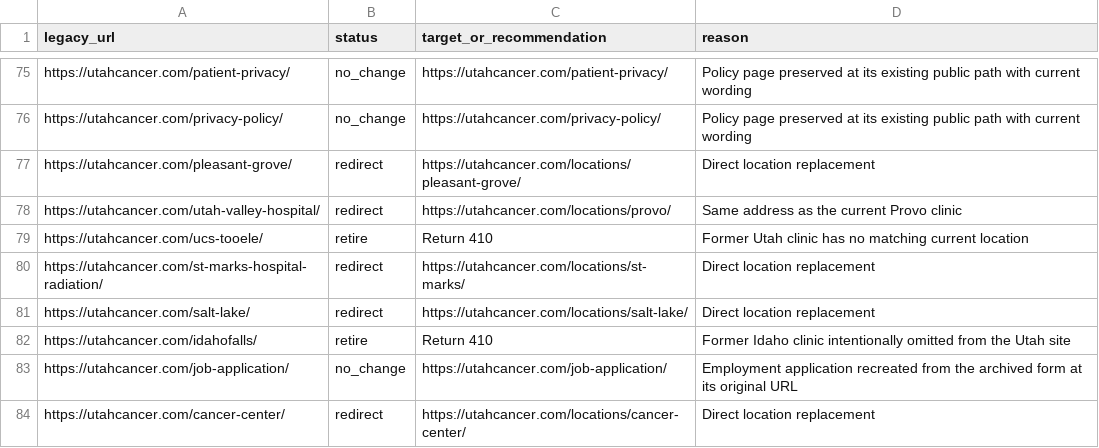
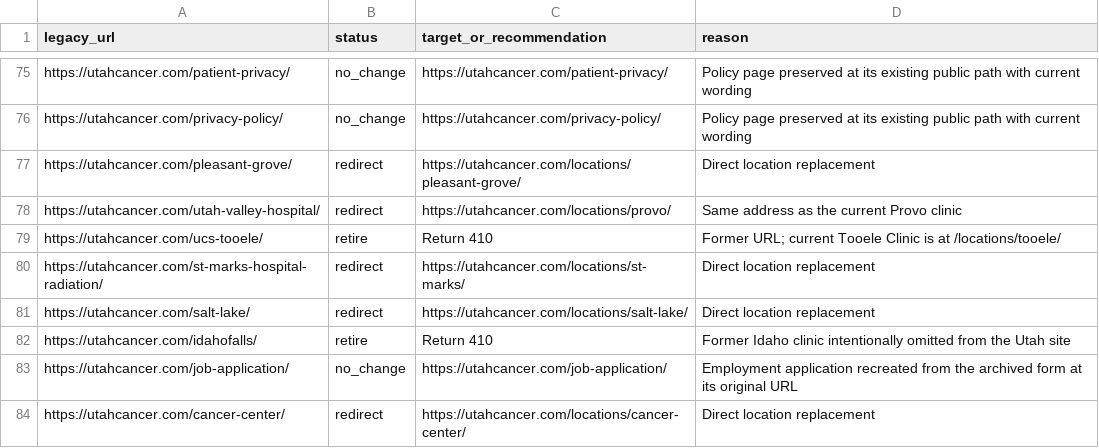
Before and after one commit to Fresh-Concept-Studio/utah-cancer, a CSV file: docs/legacy-url-inventory.csv, drawn as a sheet; only a part is shown, gaps mark what is left out.

Commit message:
Restore Tooele clinic location

```diff
--- a/docs/legacy-url-inventory.csv
+++ b/docs/legacy-url-inventory.csv
@@ -78,3 +78,3 @@ https://utahcancer.com/pleasant-grove/,redirect,https://utahcancer.com/locations
 https://utahcancer.com/utah-valley-hospital/,redirect,https://utahcancer.com/locations/provo/,Same address as the current Provo clinic
-https://utahcancer.com/ucs-tooele/,retire,Return 410,Former Utah clinic has no matching current location
+https://utahcancer.com/ucs-tooele/,retire,Return 410,Former URL; current Tooele Clinic is at /locations/tooele/
 https://utahcancer.com/st-marks-hospital-radiation/,redirect,https://utahcancer.com/locations/st-marks/,Direct location replacement
```
Also changed, not shown: 6 other files.
